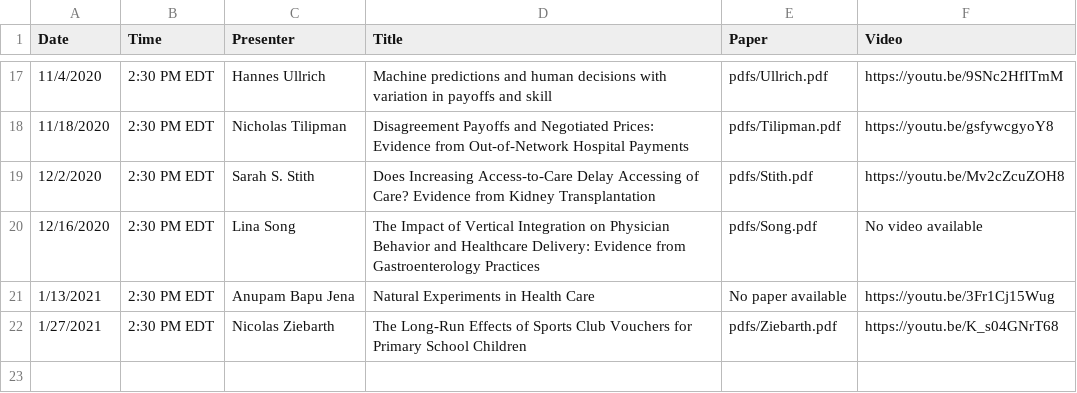
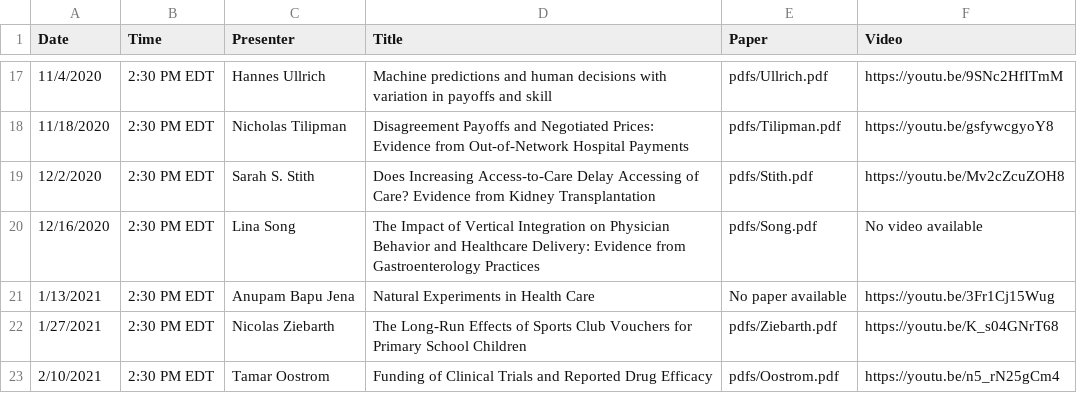
Before and after one commit to ernbilen/EHEC-website, a CSV file: _data/past_seminars.csv, drawn as a sheet; only a part is shown, gaps mark what is left out; the diff names each change by its address in the sheet, - before the commit and + after, or states it on an @@ line.

```diff
--- a/_data/past_seminars.csv
+++ b/_data/past_seminars.csv
+row 23: 2/10/2021 | 2:30 PM EDT | Tamar Oostrom | Funding of Clinical Trials and Reported Drug Efficacy | pdfs/Oostrom.pdf | https://youtu.be/n5_rN25gCm4
```
Also changed, not shown: _data/main_page.csv, _data/schedule.csv.
